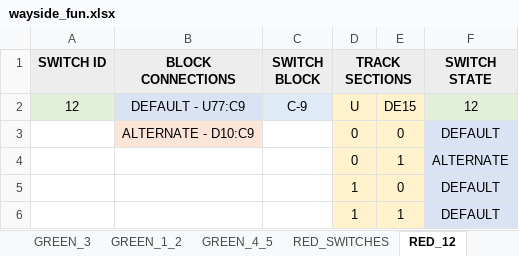
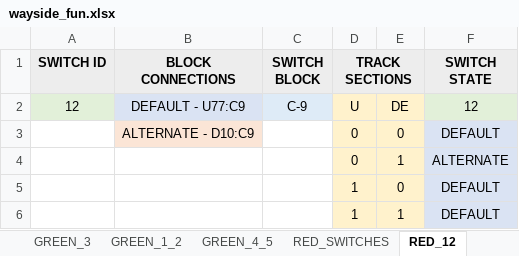
Before and after one commit to JKenneson/ECE1186, an Excel workbook: TrainSystem/src/com/rogueone/assets/wayside_fun.xlsx, sheet RED_12, drawn as a sheet; values as stored, in another font and other column widths than the file's, no borders; conditional formats not drawn; the diff names each change by its address in the sheet, - before the commit and + after, or states it on an @@ line.

```diff
--- a/TrainSystem/src/com/rogueone/assets/wayside_fun.xlsx (sheet RED_12)
+++ b/TrainSystem/src/com/rogueone/assets/wayside_fun.xlsx (sheet RED_12)
-E2: DE15
+E2: DE
```
Also changed, not shown: sheet TRACK_DETAILS, TrainSystem/src/com/rogueone/assets/TrackData.xlsx, 13 other files.
